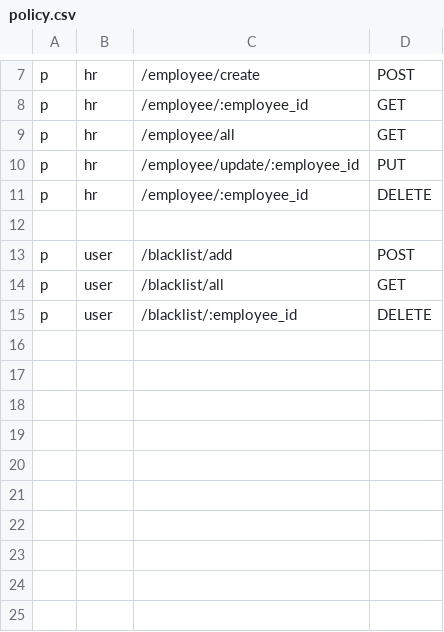
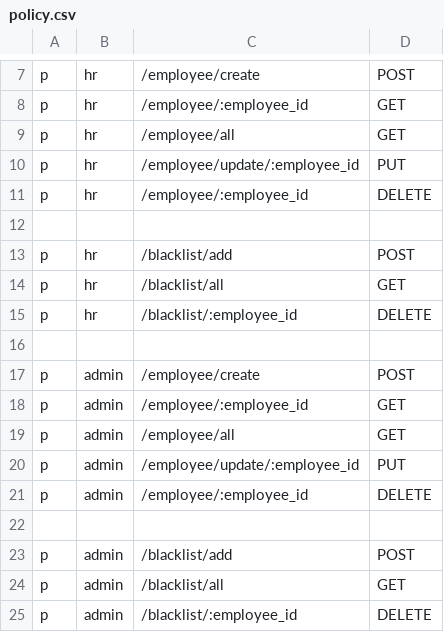
Before and after one commit to mirjalilova/api-gateway_blacklist, a CSV file: api/casbin/policy.csv, drawn as a sheet; only a part is shown, gaps mark what is left out.

```diff
--- a/api/casbin/policy.csv
+++ b/api/casbin/policy.csv
@@ -12,4 +12,14 @@ p, hr, /employee/:employee_id,           DELETE
 
-p, user, /blacklist/add,                 POST
-p, user, /blacklist/all,                 GET
-p, user, /blacklist/:employee_id,        DELETE
+p, hr, /blacklist/add,                   POST
+p, hr, /blacklist/all,                   GET
+p, hr, /blacklist/:employee_id,          DELETE
+
+p, admin, /employee/create,              POST
+p, admin, /employee/:employee_id,        GET
+p, admin, /employee/all,                 GET
+p, admin, /employee/update/:employee_id, PUT
+p, admin, /employee/:employee_id,        DELETE
+
+p, admin, /blacklist/add,                POST
+p, admin, /blacklist/all,                GET
+p, admin, /blacklist/:employee_id,       DELETE
```
Also changed, not shown: 1 other file.
